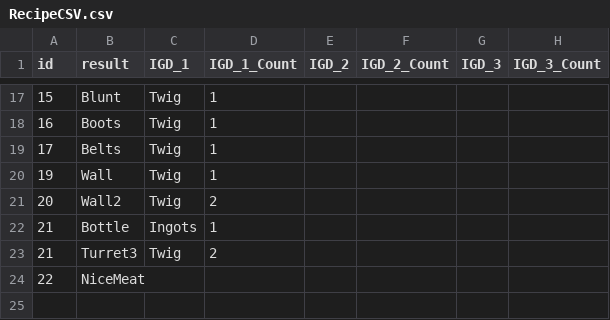
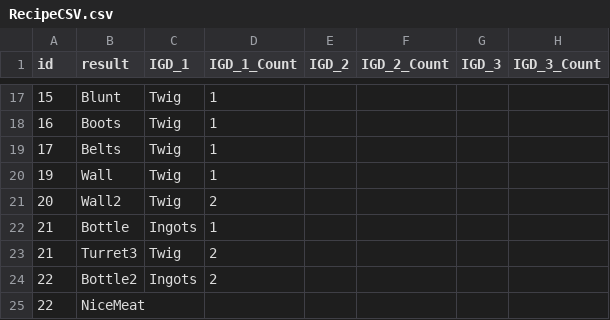
Before and after one commit to 20171193/MadSurvival, a CSV file: Assets/Parkjungmin/05.Data/Resources/RecipeData/RecipeCSV.csv, drawn as a sheet; only a part is shown, gaps mark what is left out; the diff names each change by its address in the sheet, - before the commit and + after, or states it on an @@ line.

```diff
--- a/Assets/Parkjungmin/05.Data/Resources/RecipeData/RecipeCSV.csv
+++ b/Assets/Parkjungmin/05.Data/Resources/RecipeData/RecipeCSV.csv
+row 24: 22 | Bottle2 | Ingots | 2
```
Also changed, not shown: 21 other files.
